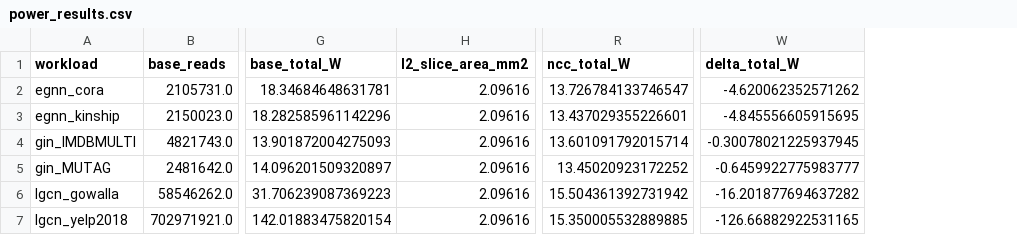
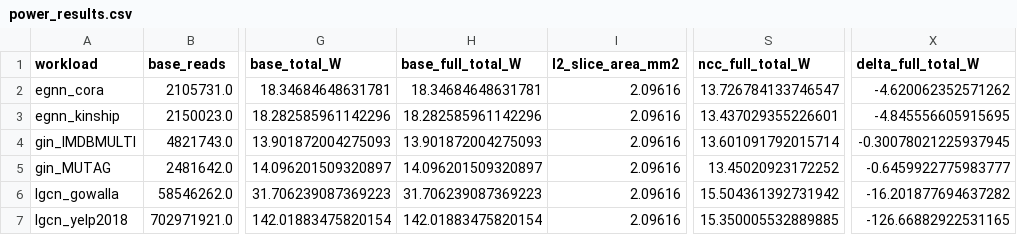
Before and after one commit to cddavis93/cacti, a CSV file: power_analysis/power_results.csv, drawn as a sheet; only a part is shown, gaps mark what is left out; addresses are those after the commit; the diff names each change by its address in the sheet, - before the commit and + after, or states it on an @@ line.

Commit message:
compute_power: add explicit full_total_W columns and clearer text table
Adds base_full_total_W and ncc_full_total_W columns to the CSV so both
configs have an unambiguous single total power figure. Text table
restructured to show FULL TOT (W) as the rightmost column on every row,
and NCC HW (W) as a combined hardware overhead column.

```diff
--- a/power_analysis/power_results.csv
+++ b/power_analysis/power_results.csv
+column H (base_full_total_W), rows 2-7: 18.34684648631781 | 18.282585961142296 | 13.901872004275093 | 14.096201509320897 | 31.706239087369223 | 142.01883475820154
-S1: ncc_total_W
+S1: ncc_full_total_W
-X1: delta_total_W
+X1: delta_full_total_W
```
Also changed, not shown: 2 other files.
